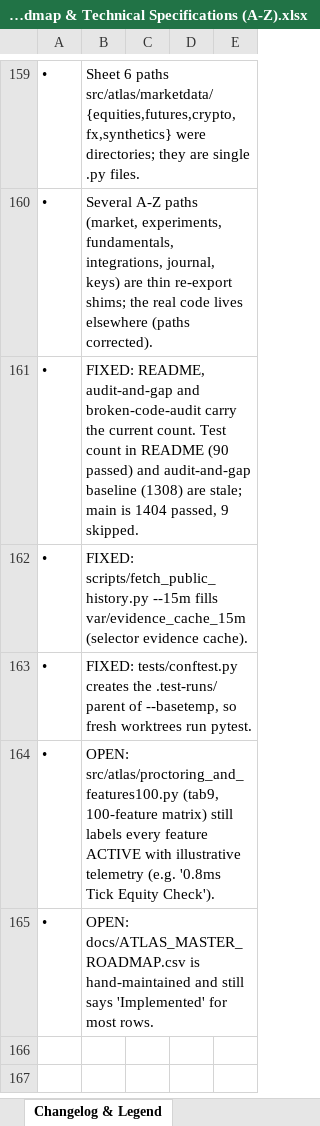
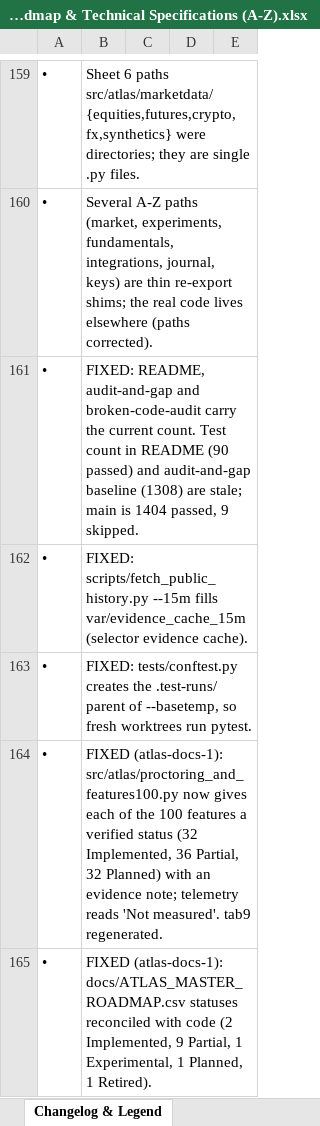
Before and after one commit to MISHHF93/ATLAS, an Excel workbook: ATLAS Platform Master Roadmap & Technical Specifications (A-Z).xlsx, sheet Changelog & Legend, drawn as a sheet; only a part is shown, gaps mark what is left out; values as stored, in another font and other column widths than the file's, no borders; the diff names each change by its address in the sheet, - before the commit and + after, or states it on an @@ line.

Commit message:
Honest 100-feature statuses (Implemented/Partial/Planned, telemetry Not measured); reconcile ATLAS_MASTER_ROADMAP.csv; regenerate tab9; drop banned-phrase test skip

```diff
--- a/ATLAS Platform Master Roadmap & Technical Specifications (A-Z).xlsx (sheet Changelog & Legend)
+++ b/ATLAS Platform Master Roadmap & Technical Specifications (A-Z).xlsx (sheet Changelog & Legend)
-B164: OPEN: src/atlas/proctoring_and_features100.py (tab9, 100-feature matrix) still labels every feature ACTIVE with illustrative telemetry (e.g. '0.8ms Tick Equity Check').
+B164: FIXED (atlas-docs-1): src/atlas/proctoring_and_features100.py now gives each of the 100 features a verified status (32 Implemented, 36 Partial, 32 Planned) with an evidence note; telemetry reads 'Not measured'. tab9 regenerated.
-B165: OPEN: docs/ATLAS_MASTER_ROADMAP.csv is hand-maintained and still says 'Implemented' for most rows.
+B165: FIXED (atlas-docs-1): docs/ATLAS_MASTER_ROADMAP.csv statuses reconciled with code (2 Implemented, 9 Partial, 1 Experimental, 1 Planned, 1 Retired).
```
Also changed, not shown: 6 other files.
